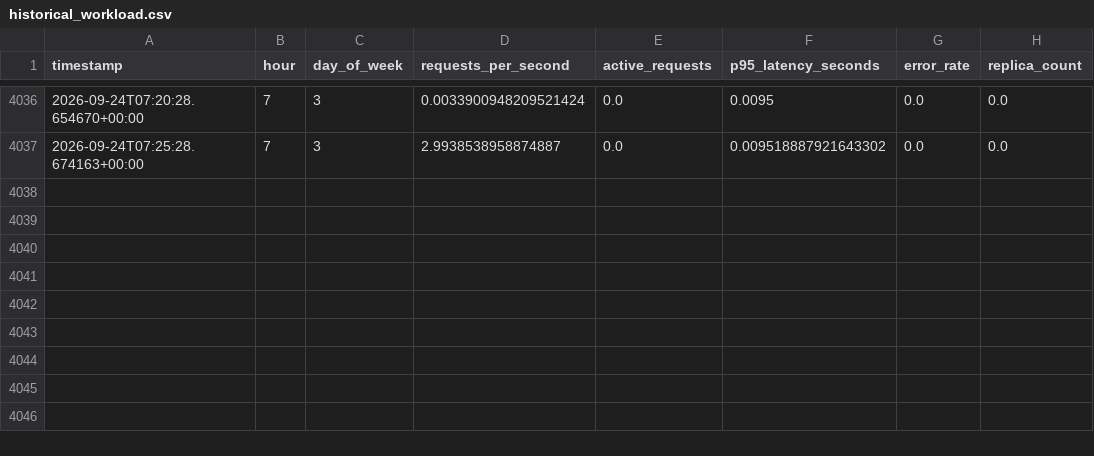
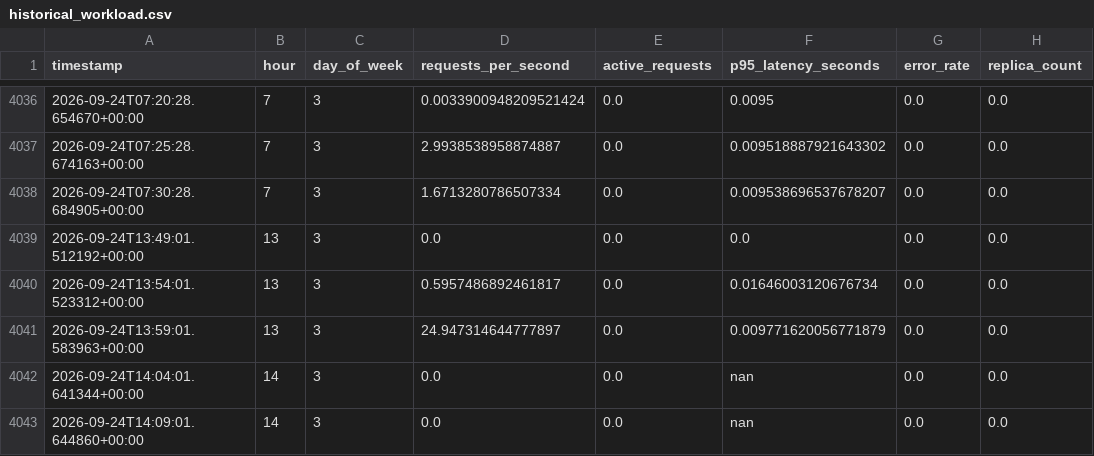
Before and after one commit to yasinahamed2005/predictive-autoscaling, a CSV file: datasets/historical_workload.csv, drawn as a sheet; only a part is shown, gaps mark what is left out.

```diff
--- a/datasets/historical_workload.csv
+++ b/datasets/historical_workload.csv
@@ -4037 +4037,7 @@ timestamp,hour,day_of_week,requests_per_second,active_requests,p95_latency_secon
 2026-09-24T07:25:28.674163+00:00,7,3,2.9938538958874887,0.0,0.009518887921643302,0.0,0.0
+2026-09-24T07:30:28.684905+00:00,7,3,1.6713280786507334,0.0,0.009538696537678207,0.0,0.0
+2026-09-24T13:49:01.512192+00:00,13,3,0.0,0.0,0.0,0.0,0.0
+2026-09-24T13:54:01.523312+00:00,13,3,0.5957486892461817,0.0,0.01646003120676734,0.0,0.0
+2026-09-24T13:59:01.583963+00:00,13,3,24.947314644777897,0.0,0.009771620056771879,0.0,0.0
+2026-09-24T14:04:01.641344+00:00,14,3,0.0,0.0,nan,0.0,0.0
+2026-09-24T14:09:01.644860+00:00,14,3,0.0,0.0,nan,0.0,0.0
```
Also changed, not shown: 4 other files.
